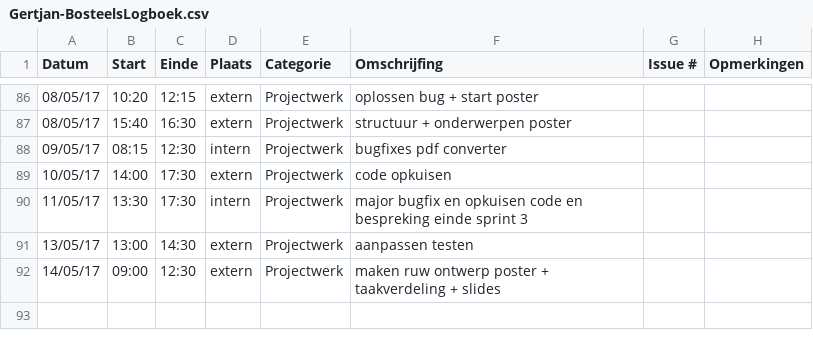
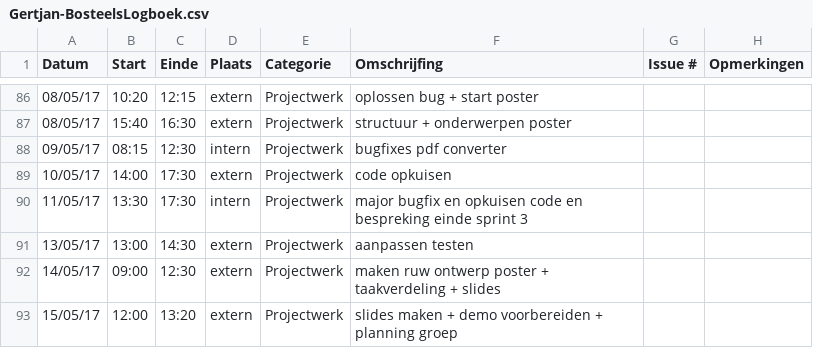
Before and after one commit to OpenWebslides/conversion-tool, a CSV file: Gertjan-BosteelsLogboek.csv, drawn as a sheet; only a part is shown, gaps mark what is left out; the diff names each change by its address in the sheet, - before the commit and + after, or states it on an @@ line.

Commit message:
logboek gertjan

```diff
--- a/Gertjan-BosteelsLogboek.csv
+++ b/Gertjan-BosteelsLogboek.csv
+row 93: 15/05/17 | 12:00 | 13:20 | extern | Projectwerk | slides maken + demo voorbereiden + planning groep
```
